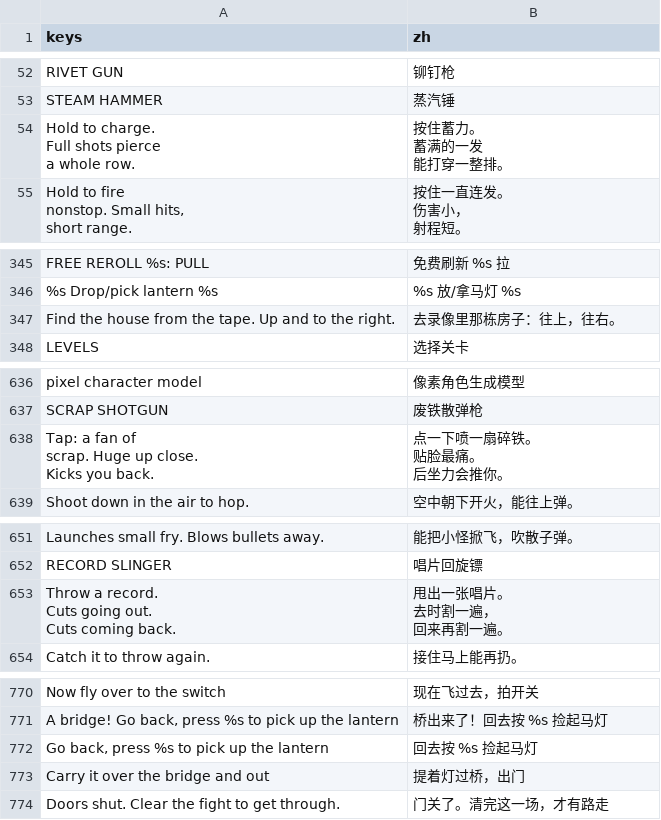
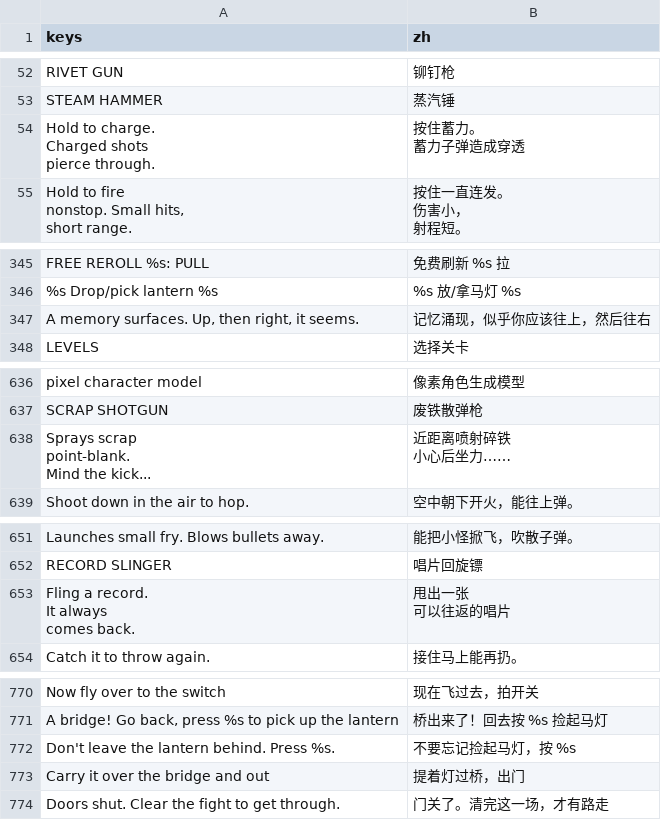
Before and after one commit to mu142857/Scrap-Rush, a CSV file: oscar-rush/localization/text.csv, drawn as a sheet; only a part is shown, gaps mark what is left out; removed rows and columns are numbered as before the commit, all else as after; ↵ is a line break in a cell; the diff covers the shown part only; the diff names each change by its address in the sheet, - before the commit and + after, or states it on an @@ line.

```diff
--- a/oscar-rush/localization/text.csv
+++ b/oscar-rush/localization/text.csv
-row 54: Hold to charge. ↵ Full shots pierce ↵ a whole row. | 按住蓄力。 ↵ 蓄满的一发 ↵ 能打穿一整排。
+row 54: Hold to charge. ↵ Charged shots ↵ pierce through. | 按住蓄力。 ↵ 蓄力子弹造成穿透
-row 347: Find the house from the tape. Up and to the right. | 去录像里那栋房子：往上，往右。
+row 347: A memory surfaces. Up, then right, it seems. | 记忆涌现，似乎你应该往上，然后往右
-row 638: Tap: a fan of ↵ scrap. Huge up close. ↵ Kicks you back. | 点一下喷一扇碎铁。 ↵ 贴脸最痛。 ↵ 后坐力会推你。
+row 638: Sprays scrap ↵ point-blank. ↵ Mind the kick... | 近距离喷射碎铁 ↵ 小心后坐力……
-row 653: Throw a record. ↵ Cuts going out. ↵ Cuts coming back. | 甩出一张唱片。 ↵ 去时割一遍， ↵ 回来再割一遍。
+row 653: Fling a record. ↵ It always ↵ comes back. | 甩出一张 ↵ 可以往返的唱片
-row 772: Go back, press %s to pick up the lantern | 回去按 %s 捡起马灯
+row 772: Don't leave the lantern behind. Press %s. | 不要忘记捡起马灯，按 %s
```
Also changed, not shown: 2 added rows, 2 removed rows and 3 edited cells elsewhere in this file, 15 other files.
